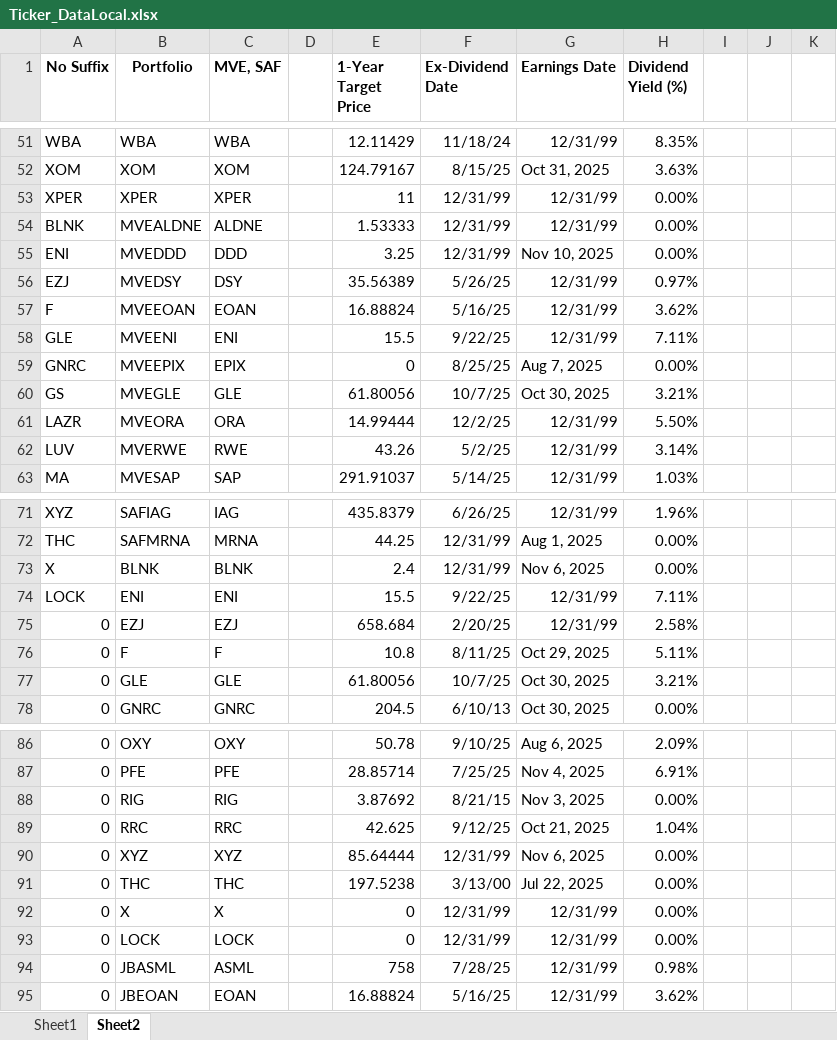
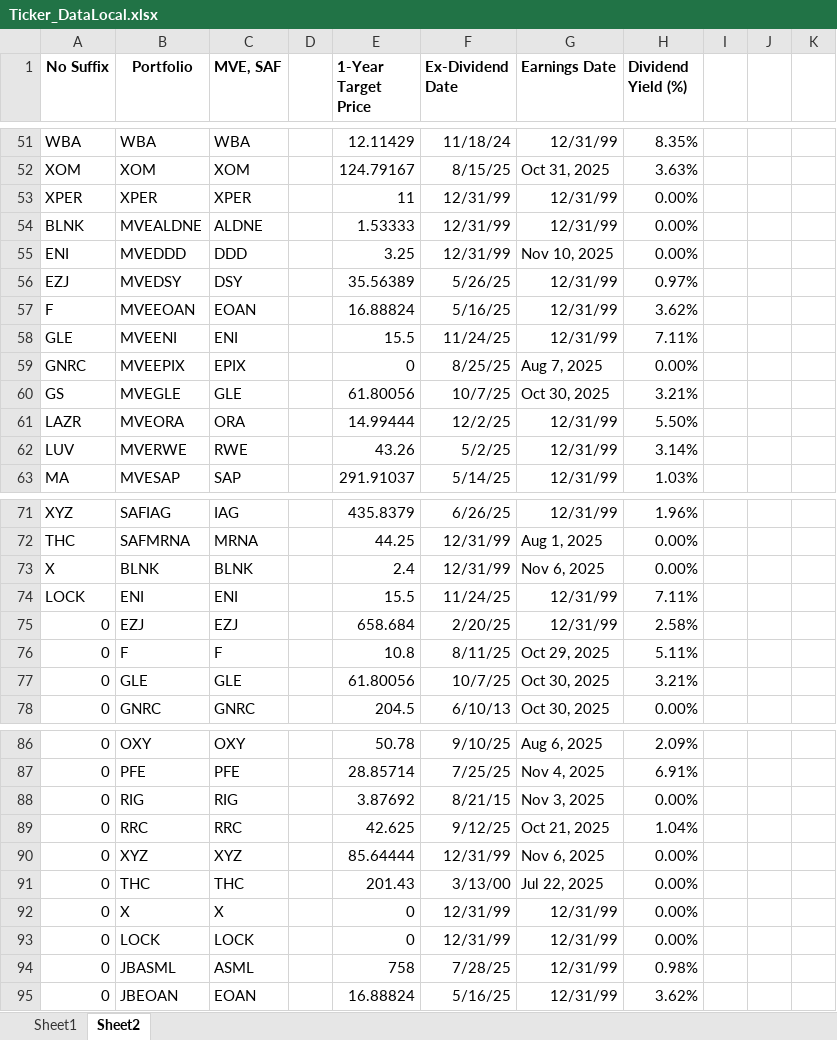
Before and after one commit to KostaDY/NikyClean, an Excel workbook: Ticker_DataLocal.xlsx, sheet Sheet2, drawn as a sheet; only a part is shown, gaps mark what is left out; values as stored, in another font and other column widths than the file's, no borders; the diff names each change by its address in the sheet, - before the commit and + after, or states it on an @@ line.

```diff
--- a/Ticker_DataLocal.xlsx (sheet Sheet2)
+++ b/Ticker_DataLocal.xlsx (sheet Sheet2)
-F58 (Ex-Dividend Date): 9/22/25
+F58 (Ex-Dividend Date): 11/24/25
-F74 (Ex-Dividend Date): 9/22/25
+F74 (Ex-Dividend Date): 11/24/25
-E91 (1-Year Target Price): 197.5238
+E91 (1-Year Target Price): 201.43
```
Also changed, not shown: sheet Sheet1, RTMED.xlsm, YahooDataOutput.xlsx, 1 other file.
